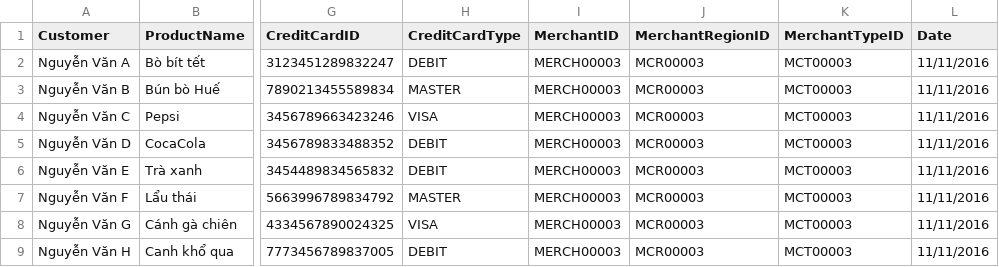
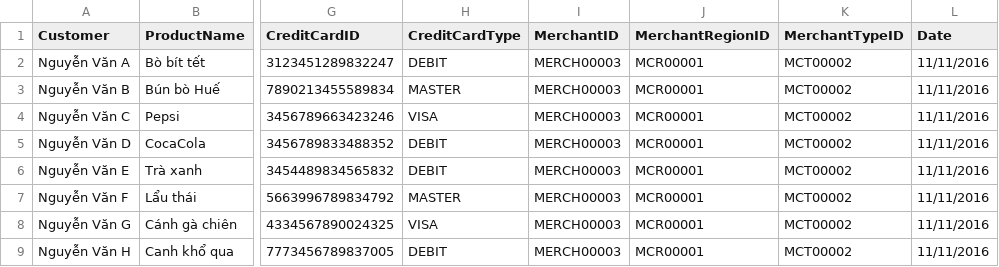
Before and after one commit to thuthoi/ptudhttthd, a CSV file: Source/SSIS/File import/merchant03/import_mer3_11_11_16.csv, drawn as a sheet; only a part is shown, gaps mark what is left out; the diff names each change by its address in the sheet, - before the commit and + after, or states it on an @@ line.

Commit message:
Fix file import  Merchant03

```diff
--- a/Source/SSIS/File import/merchant03/import_mer3_11_11_16.csv
+++ b/Source/SSIS/File import/merchant03/import_mer3_11_11_16.csv
-J2:J9 (MerchantRegionID): MCR00003
+J2:J9 (MerchantRegionID): MCR00001
-K2:K9 (MerchantTypeID): MCT00003
+K2:K9 (MerchantTypeID): MCT00002
```
Also changed, not shown: Source/SSIS/File import/merchant03/import_mer3_12_11_16.csv, Source/SSIS/File import/merchant03/import_mer3_1_11_17.csv, 5 other files.
